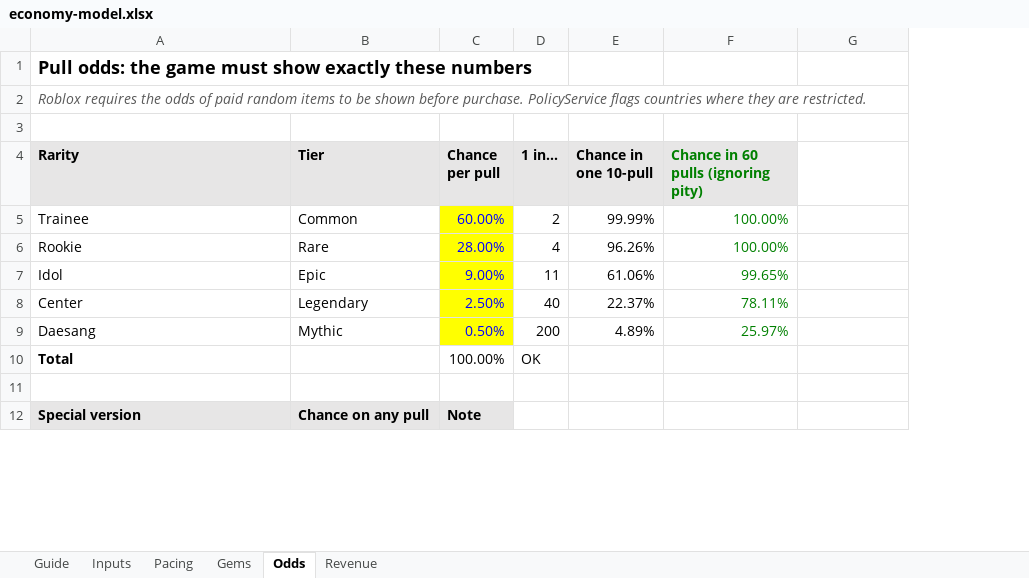
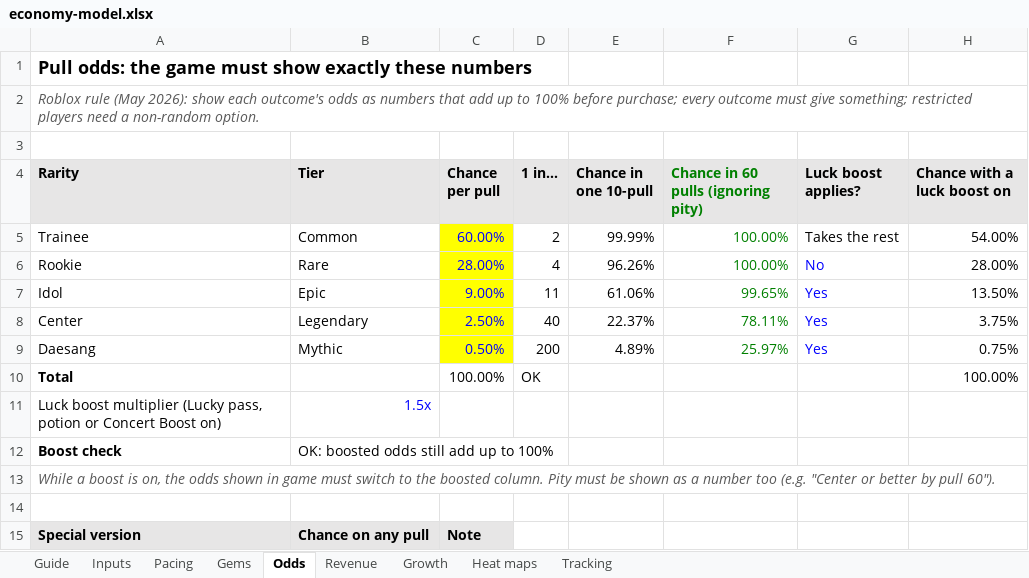
Before and after one commit to ankushdasuser/Roblox-games, an Excel workbook: design/economy-model.xlsx, sheet Odds, drawn as a sheet; only a part is shown; values as stored, in another font and other column widths than the file's, no borders; conditional formats not drawn; the diff names each change by its address in the sheet, - before the commit and + after, or states it on an @@ line.

```diff
--- a/design/economy-model.xlsx (sheet Odds)
+++ b/design/economy-model.xlsx (sheet Odds)
+sheet tab: Growth
+sheet tab: Heat maps
+sheet tab: Tracking
+column H (Chance with a luck boost on), rows 5-10: 54.00% | 28.00% | 13.50% | 3.75% | 0.75% | 100.00%
-A2 (Rarity): Roblox requires the odds of paid random items to be shown before purchase. PolicyService flags countries where they are restricted.
+A2 (Rarity): Roblox rule (May 2026): show each outcome's odds as numbers that add up to 100% before purchase; every outcome must give something; restricted players need a non-random option.
-G4: (empty)
+G4: Luck boost applies?
-G4 fill: none
+G4 fill: #E7E6E6
-G5 (Luck boost applies?): (empty)
+G5 (Luck boost applies?): Takes the rest
-G6 (Luck boost applies?): (empty)
+G6 (Luck boost applies?): No
-G7:G9 (Luck boost applies?): (empty)
+G7:G9 (Luck boost applies?): Yes
+row 11: Luck boost multiplier (Lucky pass, potion or Concert Boost on) | 1.5x
+row 12: Boost check | OK: boosted odds still add up to 100%
+row 13: While a boost is on, the odds shown in game must switch to the boosted column. Pity must be shown as a number too (e.g. "Center or better by pull 60").
```
Also changed, not shown: sheet Revenue, sheet Guide, sheet Inputs, sheet Gems, formulas that keep their value, 1 other file.
